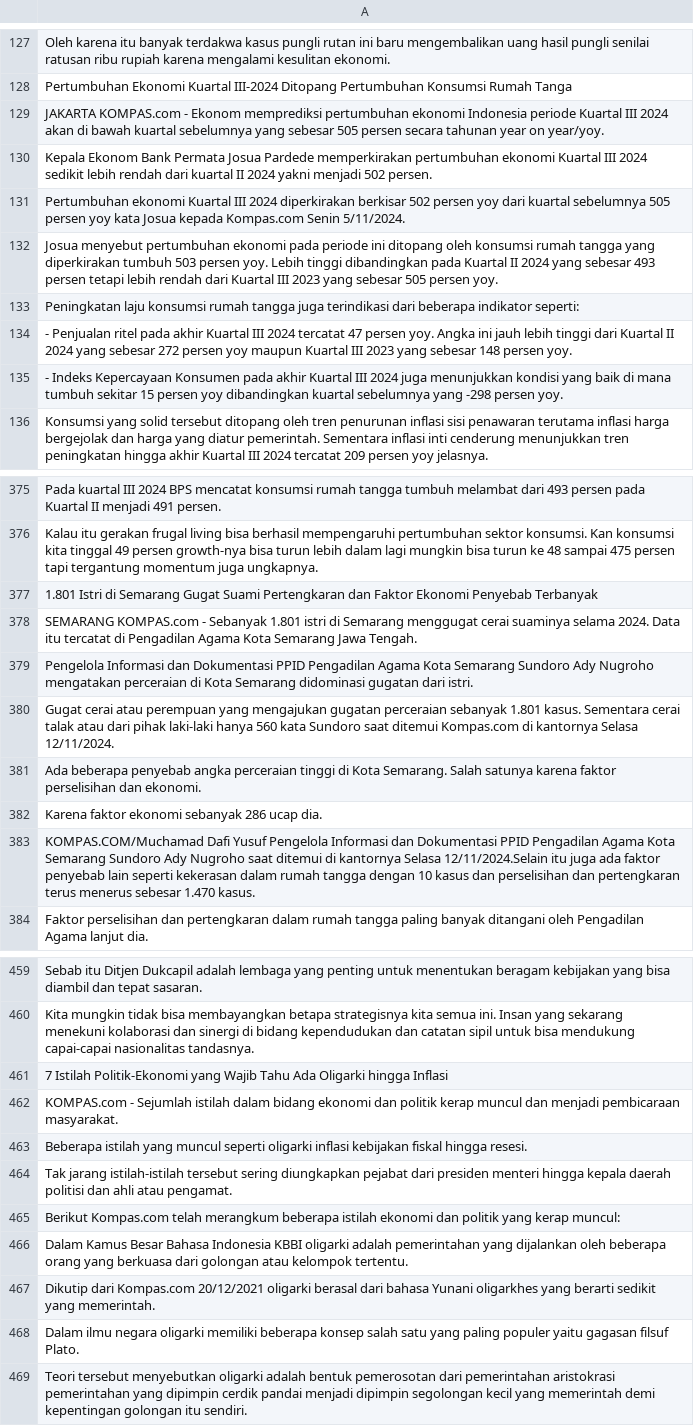
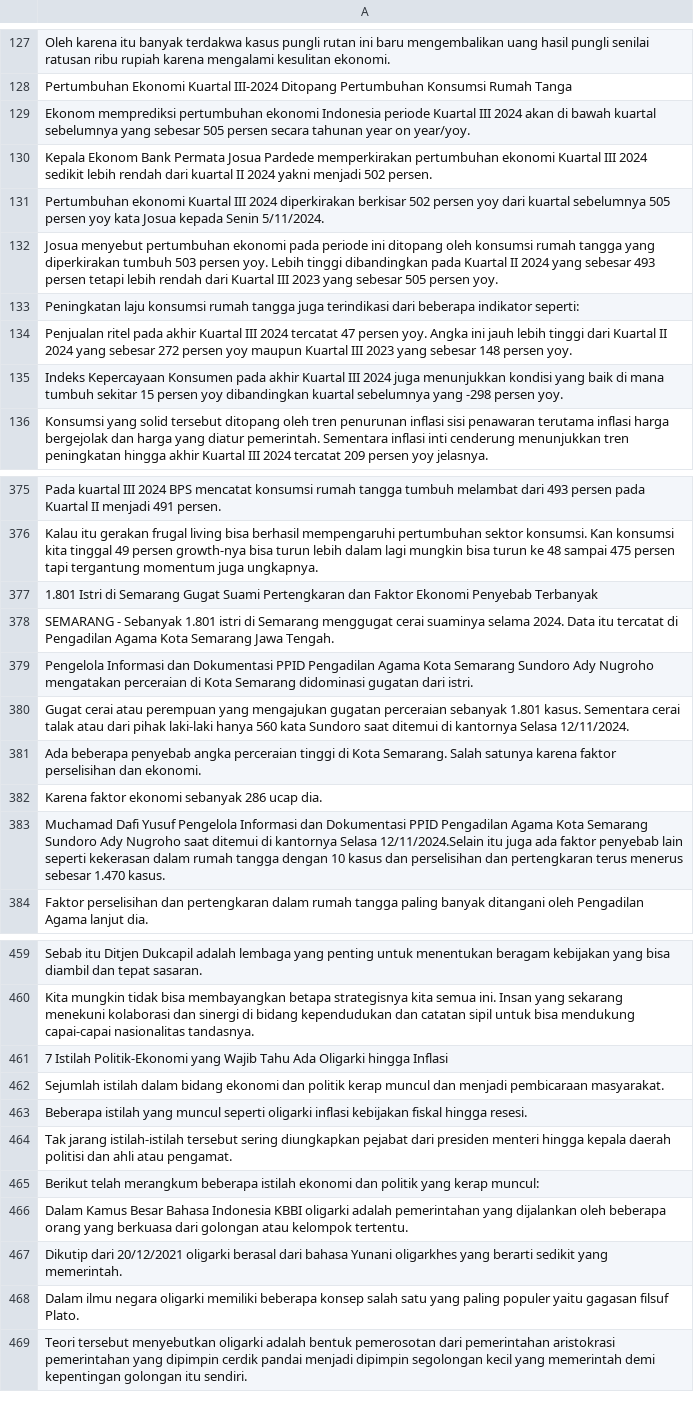
Before and after one commit to dhiiil/FinanceNewsNER, a CSV file: data/clean/cleaned_news_unlabeled.csv, drawn as a sheet; only a part is shown, gaps mark what is left out; the diff covers the shown part only.

Commit message:
feat: cleaning news unlabeled
- deleted keyword kompas
- deleted (-) & (/) at the beginning of sentence
- deleted https:// link

```diff
--- a/data/clean/cleaned_news_unlabeled.csv
+++ b/data/clean/cleaned_news_unlabeled.csv
@@ -128,9 +128,9 @@ Oleh karena itu banyak terdakwa kasus pungli rutan ini baru mengembalikan uang h
 Pertumbuhan Ekonomi Kuartal III-2024 Ditopang Pertumbuhan Konsumsi Rumah Tanga
-JAKARTA KOMPAS.com - Ekonom memprediksi pertumbuhan ekonomi Indonesia periode Kuartal III 2024 akan di bawah kuartal sebelumnya yang sebesar 505 persen secara tahunan year on year/yoy.
+Ekonom memprediksi pertumbuhan ekonomi Indonesia periode Kuartal III 2024 akan di bawah kuartal sebelumnya yang sebesar 505 persen secara tahunan year on year/yoy.
 Kepala Ekonom Bank Permata Josua Pardede memperkirakan pertumbuhan ekonomi Kuartal III 2024 sedikit lebih rendah dari kuartal II 2024 yakni menjadi 502 persen.
-Pertumbuhan ekonomi Kuartal III 2024 diperkirakan berkisar 502 persen yoy dari kuartal sebelumnya 505 persen yoy kata Josua kepada Kompas.com Senin 5/11/2024.
+Pertumbuhan ekonomi Kuartal III 2024 diperkirakan berkisar 502 persen yoy dari kuartal sebelumnya 505 persen yoy kata Josua kepada Senin 5/11/2024.
 Josua menyebut pertumbuhan ekonomi pada periode ini ditopang oleh konsumsi rumah tangga yang diperkirakan tumbuh 503 persen yoy. Lebih tinggi dibandingkan pada Kuartal II 2024 yang sebesar 493 persen tetapi lebih rendah dari Kuartal III 2023 yang sebesar 505 persen yoy.
 Peningkatan laju konsumsi rumah tangga juga terindikasi dari beberapa indikator seperti:
-- Penjualan ritel pada akhir Kuartal III 2024 tercatat 47 persen yoy. Angka ini jauh lebih tinggi dari Kuartal II 2024 yang sebesar 272 persen yoy maupun Kuartal III 2023 yang sebesar 148 persen yoy.
-- Indeks Kepercayaan Konsumen pada akhir Kuartal III 2024 juga menunjukkan kondisi yang baik di mana tumbuh sekitar 15 persen yoy dibandingkan kuartal sebelumnya yang -298 persen yoy.
+Penjualan ritel pada akhir Kuartal III 2024 tercatat 47 persen yoy. Angka ini jauh lebih tinggi dari Kuartal II 2024 yang sebesar 272 persen yoy maupun Kuartal III 2023 yang sebesar 148 persen yoy.
+Indeks Kepercayaan Konsumen pada akhir Kuartal III 2024 juga menunjukkan kondisi yang baik di mana tumbuh sekitar 15 persen yoy dibandingkan kuartal sebelumnya yang -298 persen yoy.
 Konsumsi yang solid tersebut ditopang oleh tren penurunan inflasi sisi penawaran terutama inflasi harga bergejolak dan harga yang diatur pemerintah. Sementara inflasi inti cenderung menunjukkan tren peningkatan hingga akhir Kuartal III 2024 tercatat 209 persen yoy jelasnya.
@@ -377,8 +377,8 @@ Kalau itu gerakan frugal living bisa berhasil mempengaruhi pertumbuhan sektor ko
 1.801 Istri di Semarang Gugat Suami Pertengkaran dan Faktor Ekonomi Penyebab Terbanyak
-SEMARANG KOMPAS.com - Sebanyak 1.801 istri di Semarang menggugat cerai suaminya selama 2024. Data itu tercatat di Pengadilan Agama Kota Semarang Jawa Tengah.
+SEMARANG  - Sebanyak 1.801 istri di Semarang menggugat cerai suaminya selama 2024. Data itu tercatat di Pengadilan Agama Kota Semarang Jawa Tengah.
 Pengelola Informasi dan Dokumentasi PPID Pengadilan Agama Kota Semarang Sundoro Ady Nugroho mengatakan perceraian di Kota Semarang didominasi gugatan dari istri.
-Gugat cerai atau perempuan yang mengajukan gugatan perceraian sebanyak 1.801 kasus. Sementara cerai talak atau dari pihak laki-laki hanya 560 kata Sundoro saat ditemui Kompas.com di kantornya Selasa 12/11/2024.
+Gugat cerai atau perempuan yang mengajukan gugatan perceraian sebanyak 1.801 kasus. Sementara cerai talak atau dari pihak laki-laki hanya 560 kata Sundoro saat ditemui di kantornya Selasa 12/11/2024.
 Ada beberapa penyebab angka perceraian tinggi di Kota Semarang. Salah satunya karena faktor perselisihan dan ekonomi.
 Karena faktor ekonomi sebanyak 286 ucap dia.
-KOMPAS.COM/Muchamad Dafi Yusuf Pengelola Informasi dan Dokumentasi PPID Pengadilan Agama Kota Semarang Sundoro Ady Nugroho saat ditemui di kantornya Selasa 12/11/2024.Selain itu juga ada faktor penyebab lain seperti kekerasan dalam rumah tangga dengan 10 kasus dan perselisihan dan pertengkaran terus menerus sebesar 1.470 kasus.
+Muchamad Dafi Yusuf Pengelola Informasi dan Dokumentasi PPID Pengadilan Agama Kota Semarang Sundoro Ady Nugroho saat ditemui di kantornya Selasa 12/11/2024.Selain itu juga ada faktor penyebab lain seperti kekerasan dalam rumah tangga dengan 10 kasus dan perselisihan dan pertengkaran terus menerus sebesar 1.470 kasus.
 Faktor perselisihan dan pertengkaran dalam rumah tangga paling banyak ditangani oleh Pengadilan Agama lanjut dia.
@@ -461,8 +461,8 @@ Kita mungkin tidak bisa membayangkan betapa strategisnya kita semua ini. Insan y
 7 Istilah Politik-Ekonomi yang Wajib Tahu Ada Oligarki hingga Inflasi
-KOMPAS.com - Sejumlah istilah dalam bidang ekonomi dan politik kerap muncul dan menjadi pembicaraan masyarakat.
+Sejumlah istilah dalam bidang ekonomi dan politik kerap muncul dan menjadi pembicaraan masyarakat.
 Beberapa istilah yang muncul seperti oligarki inflasi kebijakan fiskal hingga resesi.
 Tak jarang istilah-istilah tersebut sering diungkapkan pejabat dari presiden menteri hingga kepala daerah politisi dan ahli atau pengamat.
-Berikut Kompas.com telah merangkum beberapa istilah ekonomi dan politik yang kerap muncul:
+Berikut telah merangkum beberapa istilah ekonomi dan politik yang kerap muncul:
 Dalam Kamus Besar Bahasa Indonesia KBBI oligarki adalah pemerintahan yang dijalankan oleh beberapa orang yang berkuasa dari golongan atau kelompok tertentu.
-Dikutip dari Kompas.com 20/12/2021 oligarki berasal dari bahasa Yunani oligarkhes yang berarti sedikit yang memerintah.
+Dikutip dari 20/12/2021 oligarki berasal dari bahasa Yunani oligarkhes yang berarti sedikit yang memerintah.
 Dalam ilmu negara oligarki memiliki beberapa konsep salah satu yang paling populer yaitu gagasan filsuf Plato.
```
Also changed, not shown: 2 removed rows and 172 edited cells elsewhere in this file, data/clean/splitted/unlabeled_hafiz.csv, data/clean/splitted/unlabeled_kenzie.csv, 3 other files.
